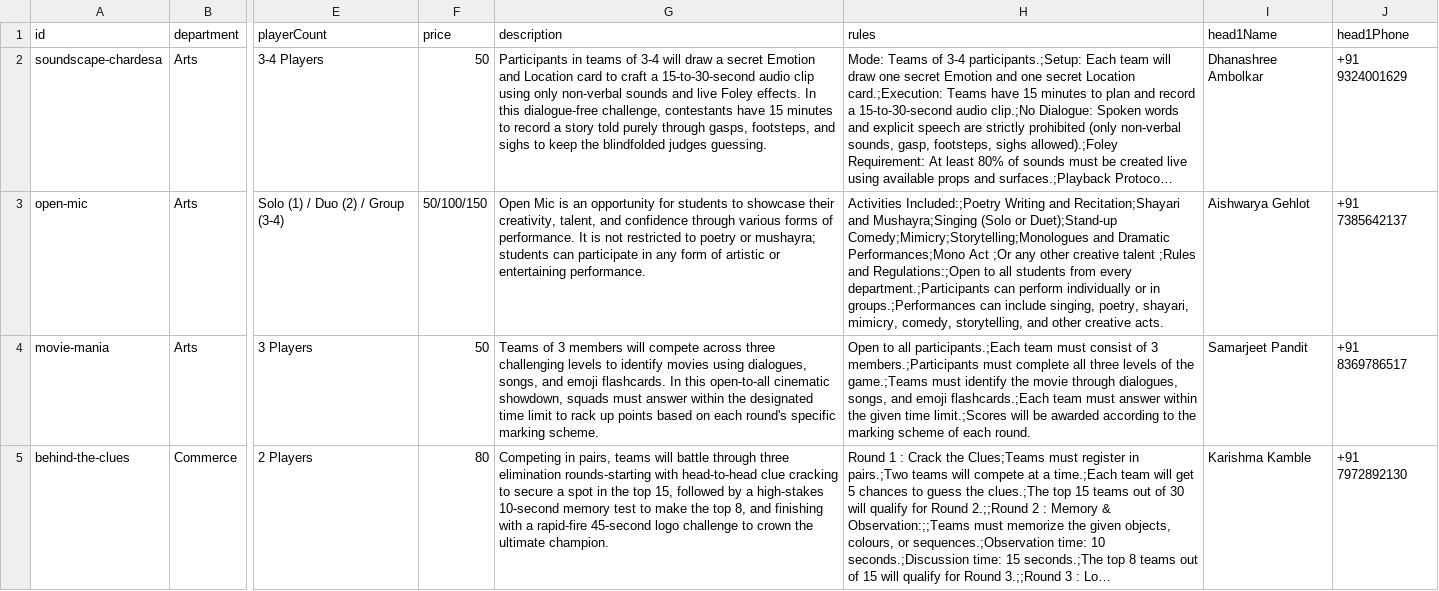
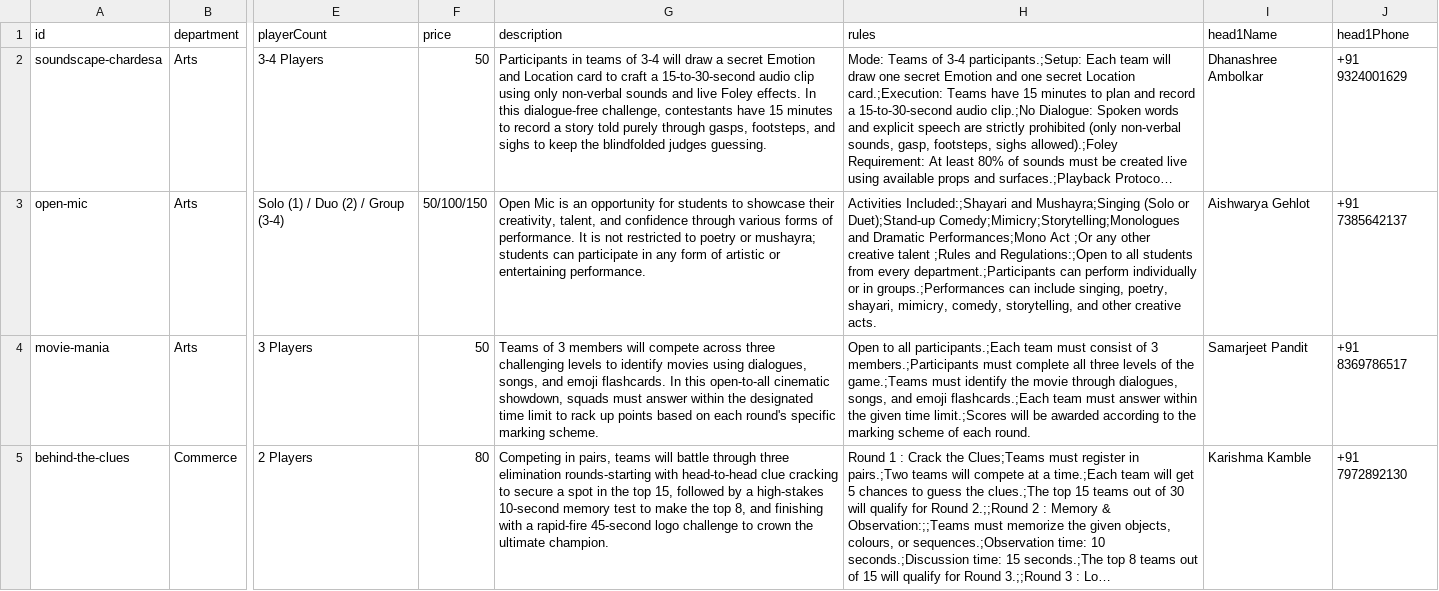
Before and after one commit to insolito2026phcasc-afk/phcascinsolito2026, a CSV file: public/games.csv, drawn as a sheet; only a part is shown, gaps mark what is left out; long unchanged cells end in …; the diff names each change by its address in the sheet, - before the commit and + after, or states it on an @@ line.

Commit message:
Update games.csv

```diff
--- a/public/games.csv
+++ b/public/games.csv
-H3 (rules): Activities Included:;Poetry Writing and Recitation;Shayari and Mushayra;Singing…
+H3 (rules): Activities Included:;Shayari and Mushayra;Singing…
```
